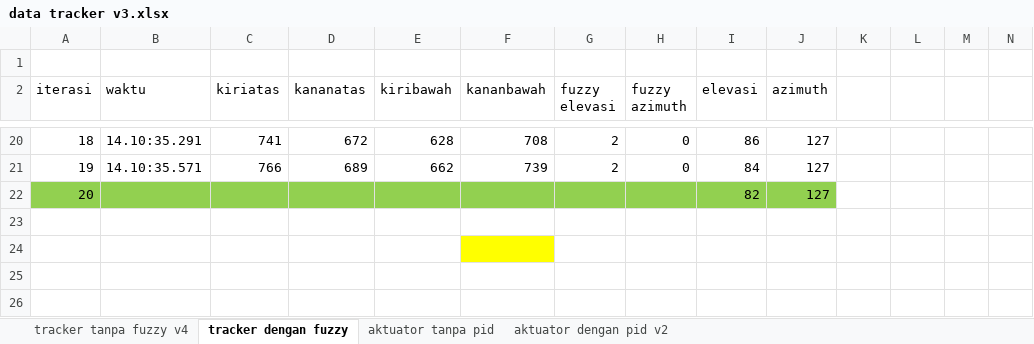
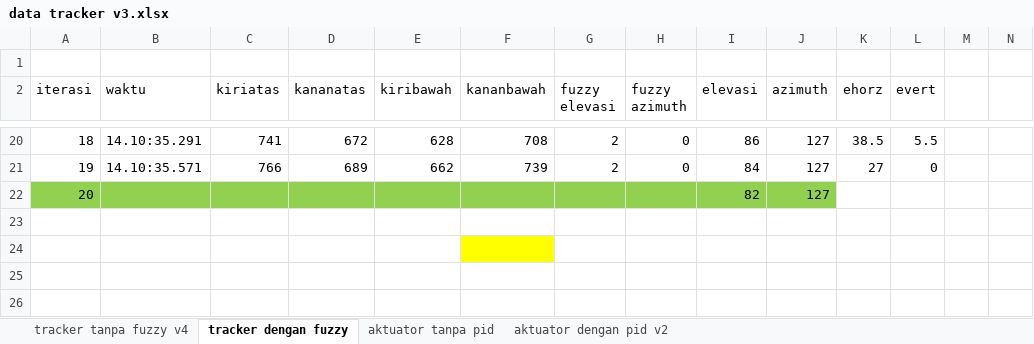
Before and after one commit to ahmad-choirul/websolar, an Excel workbook: data/data tracker v3.xlsx, sheet tracker dengan fuzzy, drawn as a sheet; only a part is shown, gaps mark what is left out; values as stored, in another font and other column widths than the file's, no borders; charts and pictures not drawn; the diff covers the shown part only; the diff names each change by its address in the sheet, - before the commit and + after, or states it on an @@ line.

```diff
--- a/data/data tracker v3.xlsx (sheet tracker dengan fuzzy)
+++ b/data/data tracker v3.xlsx (sheet tracker dengan fuzzy)
-K2: (empty)
+K2: ehorz
-L2: (empty)
+L2: evert
-K20 (ehorz): (empty)
+K20 (ehorz): 38.5
-L20 (evert): (empty)
+L20 (evert): 5.5
-K21 (ehorz): (empty)
+K21 (ehorz): 27
-L21 (evert): (empty)
+L21 (evert): 0
```
Also changed, not shown: 34 edited cells elsewhere in this sheet, charts or pictures, 26 other files.
